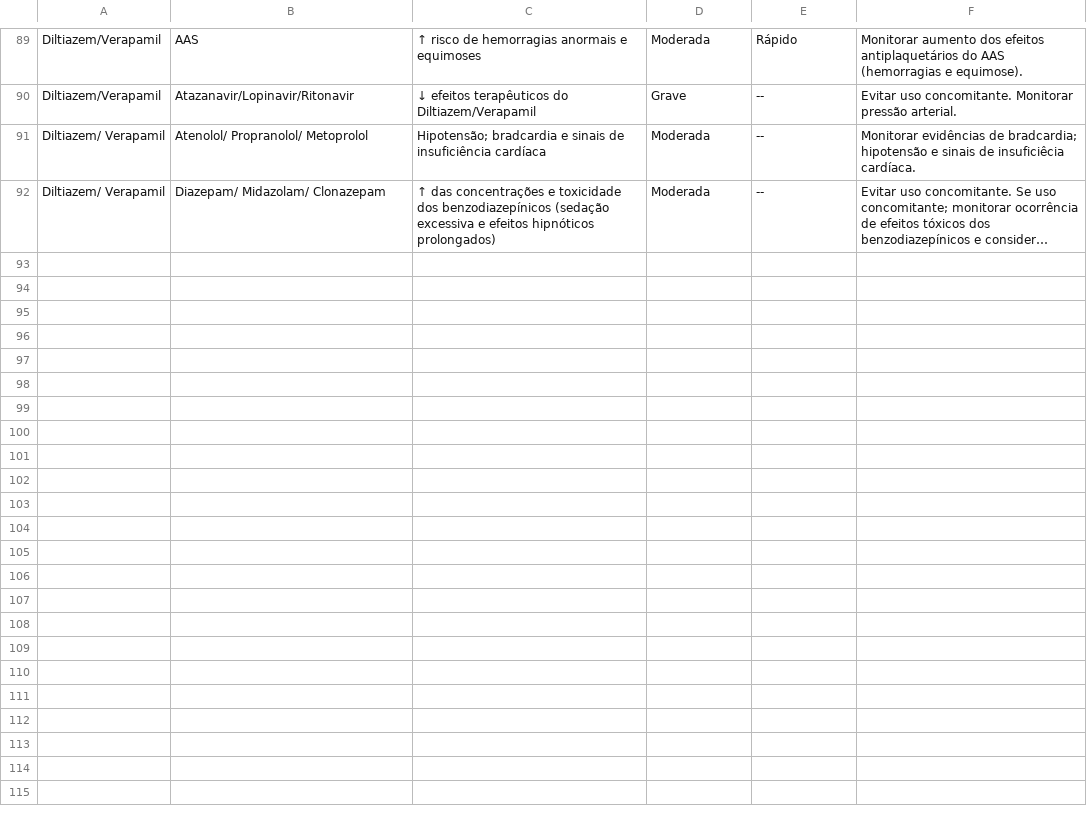
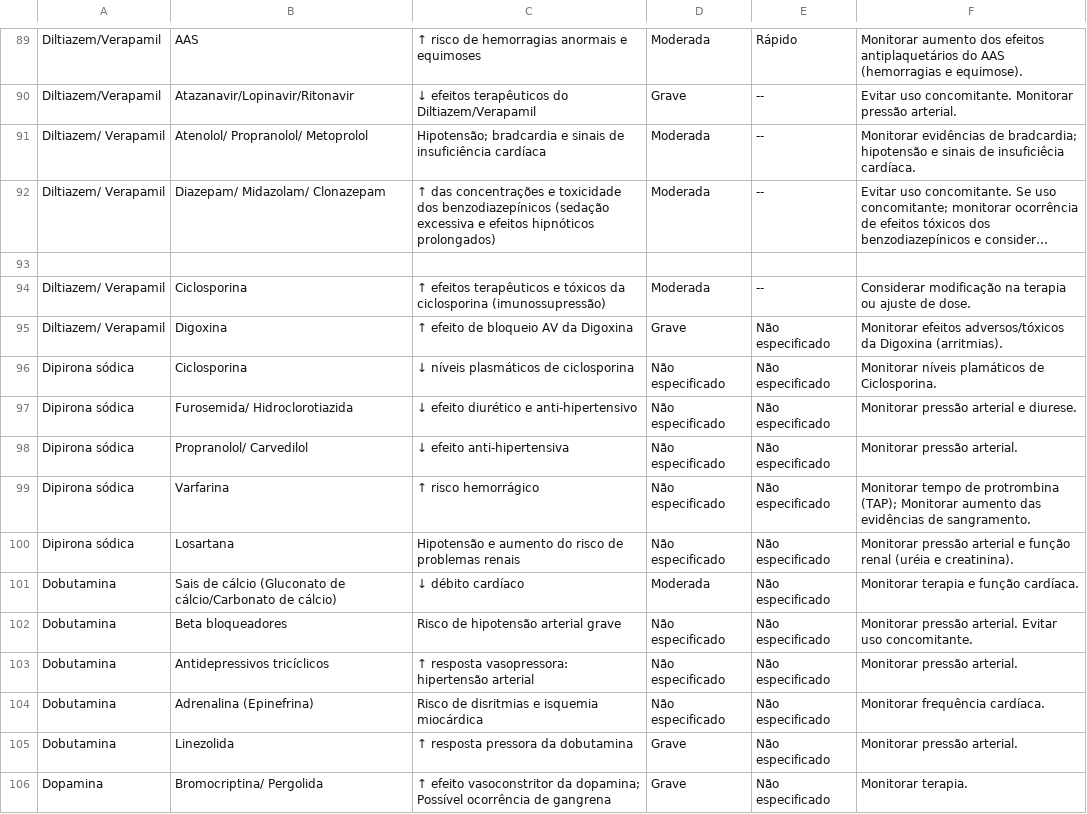
Before and after one commit to LucasAlfare/Medicamentos-DB, a CSV file: main.csv, drawn as a sheet; only a part is shown, gaps mark what is left out; long unchanged cells end in …; the diff names each change by its address in the sheet, - before the commit and + after, or states it on an @@ line.

Commit message:
Update main.csv

```diff
--- a/main.csv
+++ b/main.csv
+row 93: (empty)
+row 94: Diltiazem/ Verapamil | Ciclosporina | ↑ efeitos terapêuticos e tóxicos da ciclosporina (imunossupressão) | Moderada | -- | Considerar modificação na terapia ou ajuste de dose.
+row 95: Diltiazem/ Verapamil | Digoxina | ↑ efeito de bloqueio AV da Digoxina | Grave | Não especificado | Monitorar efeitos adversos/tóxicos da Digoxina (arritmias).
+row 96: Dipirona sódica | Ciclosporina | ↓ níveis plasmáticos de ciclosporina | Não especificado | Não especificado | Monitorar níveis plamáticos de Ciclosporina.
+row 97: Dipirona sódica | Furosemida/ Hidroclorotiazida | ↓ efeito diurético e anti-hipertensivo | Não especificado | Não especificado | Monitorar pressão arterial e diurese.
+row 98: Dipirona sódica | Propranolol/ Carvedilol | ↓ efeito anti-hipertensiva | Não especificado | Não especificado | Monitorar pressão arterial.
+row 99: Dipirona sódica | Varfarina | ↑ risco hemorrágico | Não especificado | Não especificado | Monitorar tempo de protrombina (TAP); Monitorar aumento das evidências de sangramento.
+row 100: Dipirona sódica | Losartana | Hipotensão e aumento do risco de problemas renais | Não especificado | Não especificado | Monitorar pressão arterial e função renal (uréia e creatinina).
+row 101: Dobutamina | Sais de cálcio (Gluconato de cálcio/Carbonato de cálcio) | ↓ débito cardíaco | Moderada | Não especificado | Monitorar terapia e função cardíaca.
+row 102: Dobutamina | Beta bloqueadores | Risco de hipotensão arterial grave | Não especificado | Não especificado | Monitorar pressão arterial. Evitar uso concomitante.
+row 103: Dobutamina | Antidepressivos tricíclicos | ↑ resposta vasopressora: hipertensão arterial | Não especificado | Não especificado | Monitorar pressão arterial.
+row 104: Dobutamina | Adrenalina (Epinefrina) | Risco de disritmias e isquemia miocárdica | Não especificado | Não especificado | Monitorar frequência cardíaca.
+row 105: Dobutamina | Linezolida | ↑ resposta pressora da dobutamina | Grave | Não especificado | Monitorar pressão arterial.
+row 106: Dopamina | Bromocriptina/ Pergolida | ↑ efeito vasoconstritor da dopamina; Possível ocorrência de gangrena | Grave | Não especificado | Monitorar terapia.
```
